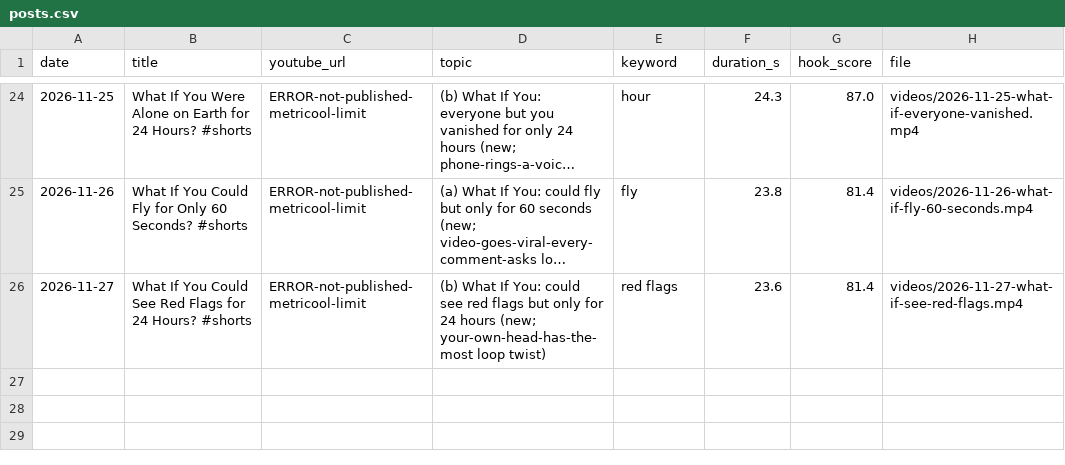
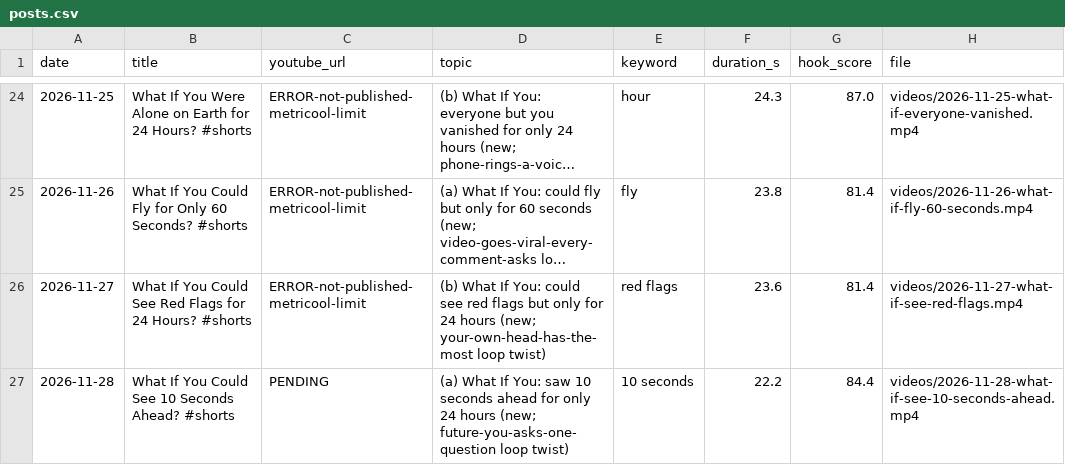
Before and after one commit to feliximmman05-creator/shorts-media, a CSV file: log/posts.csv, drawn as a sheet; only a part is shown, gaps mark what is left out; long unchanged cells end in …; the diff names each change by its address in the sheet, - before the commit and + after, or states it on an @@ line.

```diff
--- a/log/posts.csv
+++ b/log/posts.csv
+row 27: 2026-11-28 | What If You Could See 10 Seconds Ahead? #shorts | PENDING | (a) What If You: saw 10 seconds ahead for only 24 hours (new; future-you-asks-one-question loop twist) | 10 seconds | 22.2 | 84.4 | videos/2026-11-28-what-if-see-10-seconds-ahead.mp4
```
